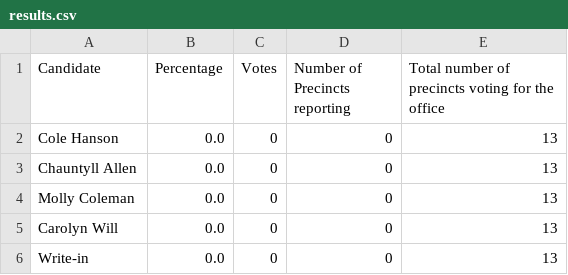
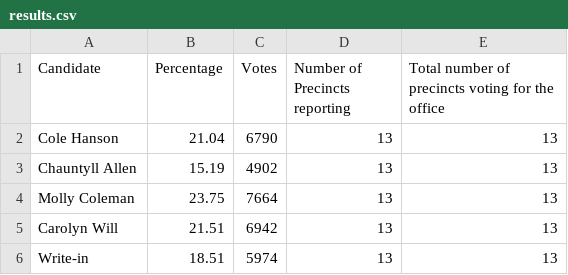
Before and after one commit to sahanjournal/primary-results-2025, a CSV file: data/results.csv, drawn as a sheet.

```diff
--- a/data/results.csv
+++ b/data/results.csv
@@ -1,6 +1,6 @@
 Candidate,Percentage,Votes,Number of Precincts reporting,Total number of precincts voting for the office
-Cole Hanson,0.0,0,0,13
-Chauntyll Allen,0.0,0,0,13
-Molly Coleman,0.0,0,0,13
-Carolyn Will,0.0,0,0,13
-Write-in,0.0,0,0,13
+Cole Hanson,21.04,6790,13,13
+Chauntyll Allen,15.19,4902,13,13
+Molly Coleman,23.75,7664,13,13
+Carolyn Will,21.51,6942,13,13
+Write-in,18.51,5974,13,13
```
Also changed, not shown: 2 other files.
